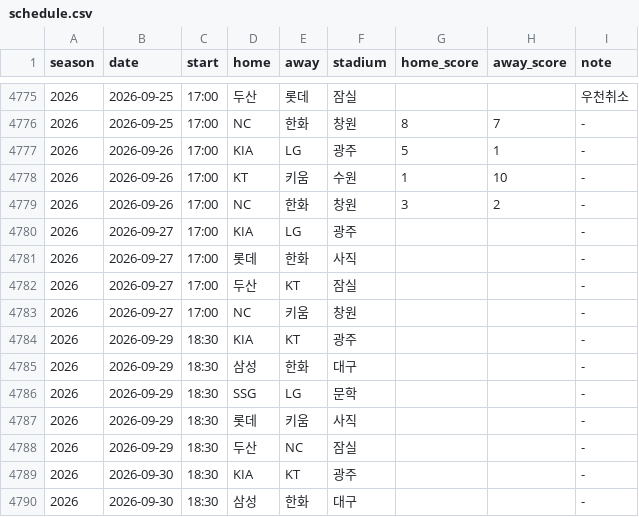
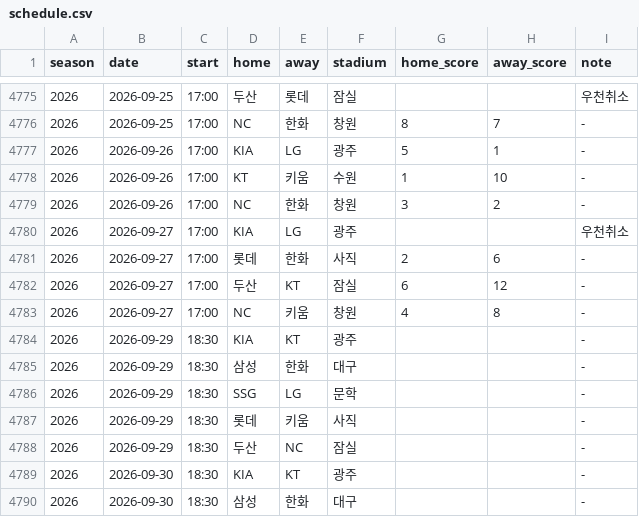
Before and after one commit to KENNYSOFT/kbo-crowd, a CSV file: data/schedule.csv, drawn as a sheet; only a part is shown, gaps mark what is left out.

```diff
--- a/data/schedule.csv
+++ b/data/schedule.csv
@@ -4779,6 +4779,6 @@ season,date,start,home,away,stadium,home_score,away_score,note
 2026,2026-09-26,17:00,NC,한화,창원,3,2,-
-2026,2026-09-27,17:00,KIA,LG,광주,,,-
-2026,2026-09-27,17:00,롯데,한화,사직,,,-
-2026,2026-09-27,17:00,두산,KT,잠실,,,-
-2026,2026-09-27,17:00,NC,키움,창원,,,-
+2026,2026-09-27,17:00,KIA,LG,광주,,,우천취소
+2026,2026-09-27,17:00,롯데,한화,사직,2,6,-
+2026,2026-09-27,17:00,두산,KT,잠실,6,12,-
+2026,2026-09-27,17:00,NC,키움,창원,4,8,-
 2026,2026-09-29,18:30,KIA,KT,광주,,,-
```
Also changed, not shown: data/dataset.csv, data/games.csv, 1 other file.
